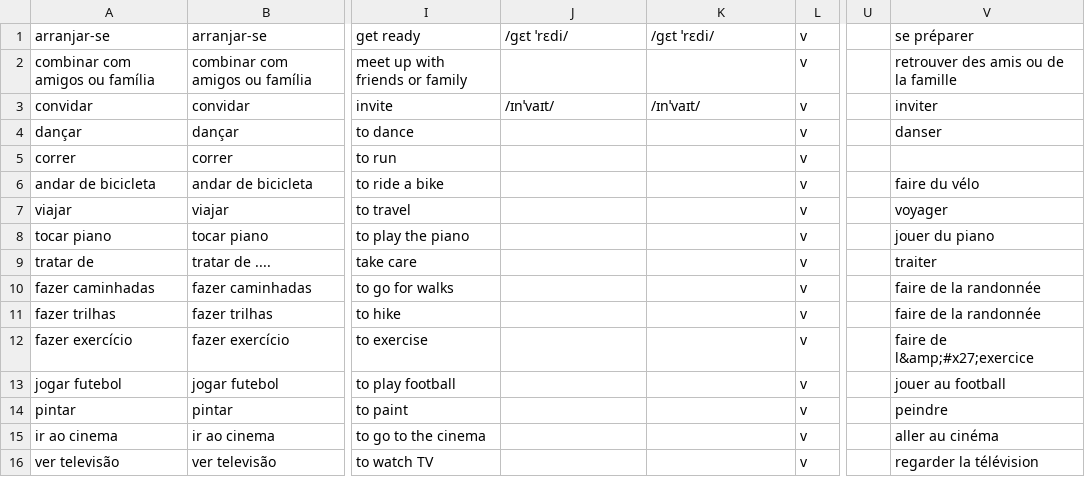
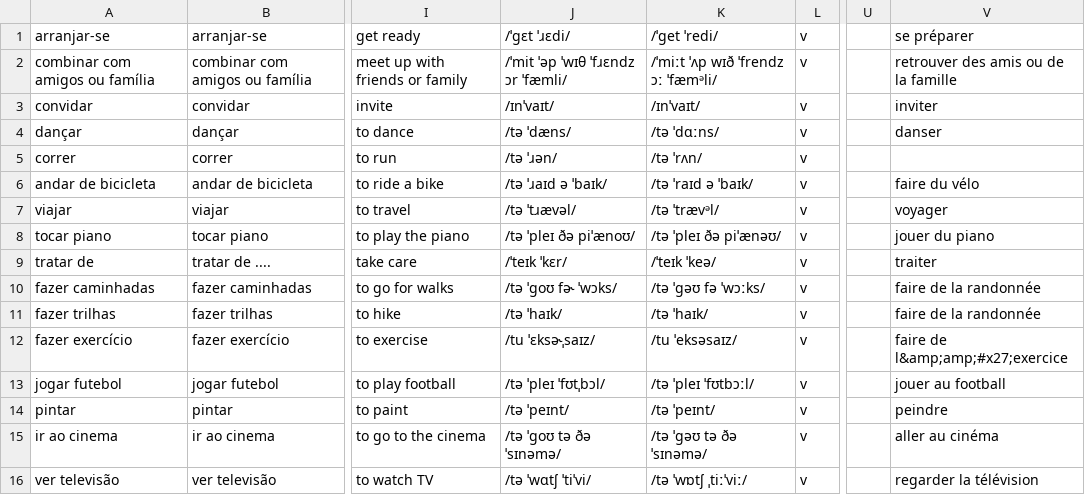
Before and after one commit to candytale55/ANKI-VOCABULARY, a TSV file: Português/Vocabulario/tsv/Pessoas - Tempo_livre.tsv, drawn as a sheet; only a part is shown, gaps mark what is left out; the diff covers the shown part only; the diff names each change by its address in the sheet, - before the commit and + after, or states it on an @@ line.

```diff
--- a/Português/Vocabulario/tsv/Pessoas - Tempo_livre.tsv
+++ b/Português/Vocabulario/tsv/Pessoas - Tempo_livre.tsv
-J1: /ɡɛt ˈrɛdi/
+J1: /ˈɡɛt ˈɹɛdi/
-K1: /ɡɛt ˈrɛdi/
+K1: /ˈɡet ˈredi/
-J2: (empty)
+J2: /ˈmit ˈəp ˈwɪθ ˈfɹɛndz ɔr ˈfæmli/
-K2: (empty)
+K2: /ˈmiːt ˈʌp wɪð ˈfrendz ɔː ˈfæmᵊli/
-J4: (empty)
+J4: /tə ˈdæns/
-K4: (empty)
+K4: /tə ˈdɑːns/
-J5: (empty)
+J5: /tə ˈɹən/
-K5: (empty)
+K5: /tə ˈrʌn/
-J6: (empty)
+J6: /tə ˈɹaɪd ə ˈbaɪk/
-K6: (empty)
+K6: /tə ˈraɪd ə ˈbaɪk/
-J7: (empty)
+J7: /tə ˈtɹævəl/
-K7: (empty)
+K7: /tə ˈtrævᵊl/
-J8: (empty)
+J8: /tə ˈpleɪ ðə piˈænoʊ/
-K8: (empty)
+K8: /tə ˈpleɪ ðə piˈænəʊ/
-J9: (empty)
+J9: /ˈteɪk ˈkɛr/
-K9: (empty)
+K9: /ˈteɪk ˈkeə/
-J10: (empty)
+J10: /tə ˈɡoʊ fə˞ ˈwɔks/
-K10: (empty)
+K10: /tə ˈɡəʊ fə ˈwɔːks/
-J11: (empty)
+J11: /tə ˈhaɪk/
-K11: (empty)
+K11: /tə ˈhaɪk/
-J12: (empty)
+J12: /tu ˈɛksə˞ˌsaɪz/
-K12: (empty)
+K12: /tu ˈeksəsaɪz/
-V12: faire de l&amp;#x27;exercice
+V12: faire de l&amp;amp;#x27;exercice
-J13: (empty)
+J13: /tə ˈpleɪ ˈfʊtˌbɔl/
-K13: (empty)
+K13: /tə ˈpleɪ ˈfʊtbɔːl/
-J14: (empty)
+J14: /tə ˈpeɪnt/
-K14: (empty)
+K14: /tə ˈpeɪnt/
-J15: (empty)
+J15: /tə ˈɡoʊ tə ðə ˈsɪnəmə/
-K15: (empty)
+K15: /tə ˈɡəʊ tə ðə ˈsɪnəmə/
-J16: (empty)
+J16: /tə ˈwɑtʃ ˈtiˈvi/
-K16: (empty)
+K16: /tə ˈwɒtʃ ˌtiːˈviː/
```
Also changed, not shown: 26 edited cells elsewhere in this file, Português/Vocabulario/tsv/Alimentos - Basico.tsv, Português/Vocabulario/tsv/Casa - Basico.tsv, 8 other files.
